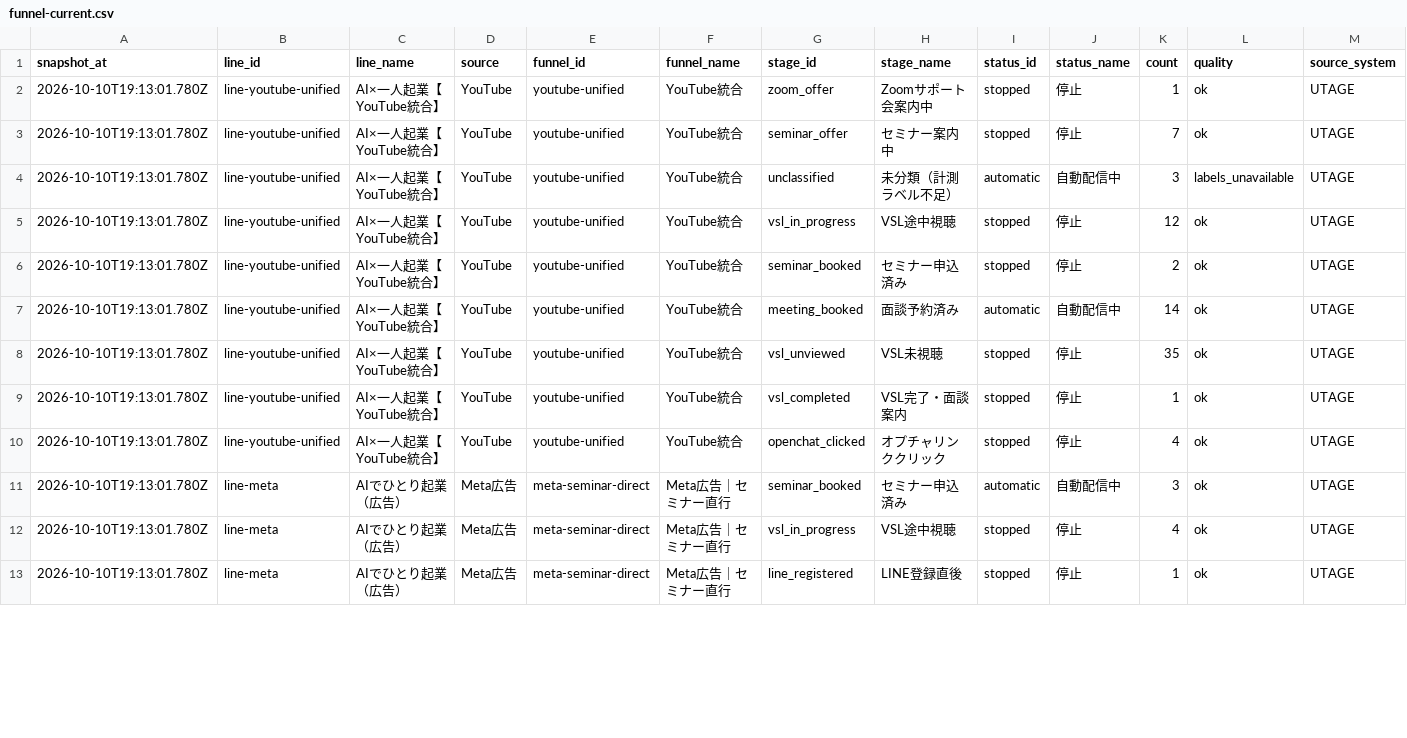
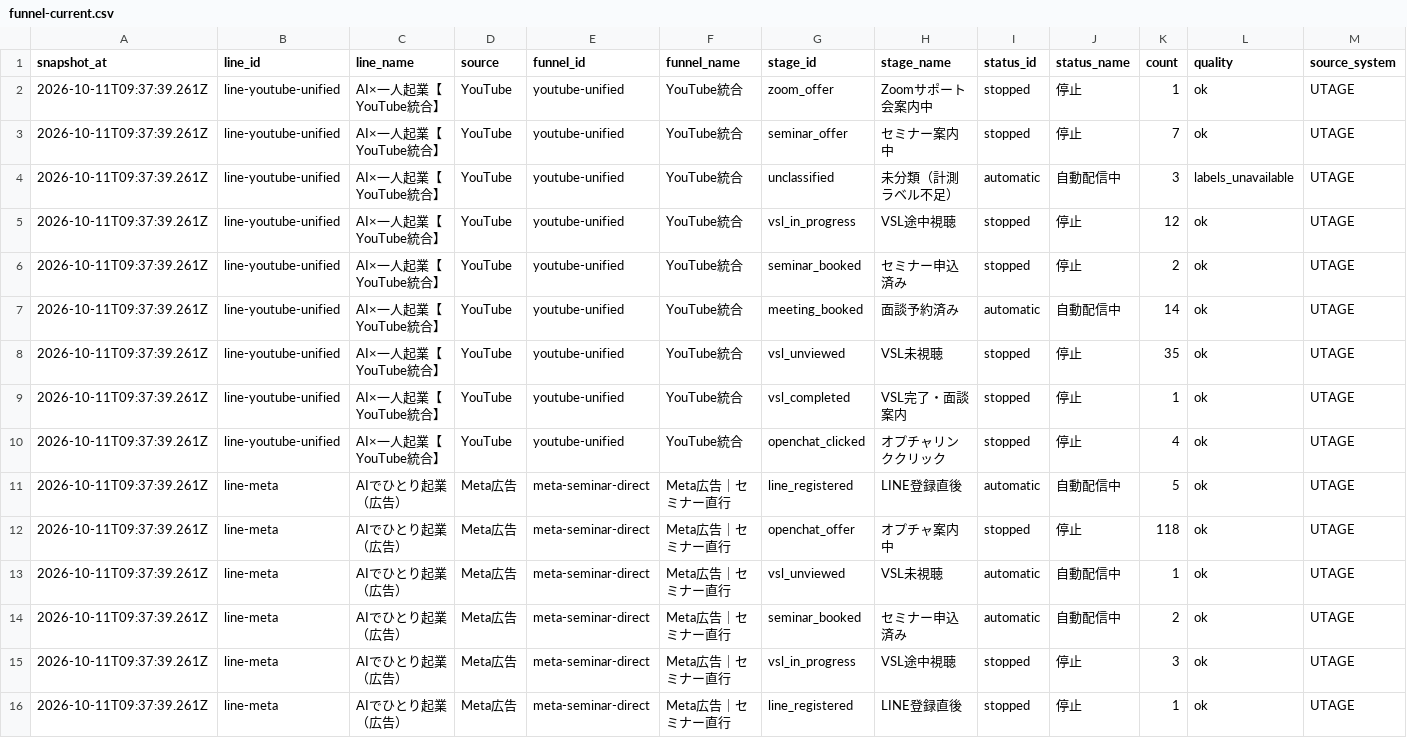
Before and after one commit to puuku0510/suya-youtube-line-dashboard, a CSV file: funnel-current.csv, drawn as a sheet; only a part is shown; the diff covers the shown part only.

Commit message:
Update dashboard data

```diff
--- a/funnel-current.csv
+++ b/funnel-current.csv
@@ -1,13 +1,16 @@
 snapshot_at,line_id,line_name,source,funnel_id,funnel_name,stage_id,stage_name,status_id,status_name,count,quality,source_system
-2026-10-10T19:13:01.780Z,line-youtube-unified,AI×一人起業【YouTube統合】,YouTube,youtube-unified,YouTube統合,zoom_offer,Zoomサポート会案内中,stopped,停止,1,ok,UTAGE
-2026-10-10T19:13:01.780Z,line-youtube-unified,AI×一人起業【YouTube統合】,YouTube,youtube-unified,YouTube統合,seminar_offer,セミナー案内中,stopped,停止,7,ok,UTAGE
-2026-10-10T19:13:01.780Z,line-youtube-unified,AI×一人起業【YouTube統合】,YouTube,youtube-unified,YouTube統合,unclassified,未分類（計測ラベル不足）,automatic,自動配信中,3,labels_unavailable,UTAGE
-2026-10-10T19:13:01.780Z,line-youtube-unified,AI×一人起業【YouTube統合】,YouTube,youtube-unified,YouTube統合,vsl_in_progress,VSL途中視聴,stopped,停止,12,ok,UTAGE
-2026-10-10T19:13:01.780Z,line-youtube-unified,AI×一人起業【YouTube統合】,YouTube,youtube-unified,YouTube統合,seminar_booked,セミナー申込済み,stopped,停止,2,ok,UTAGE
-2026-10-10T19:13:01.780Z,line-youtube-unified,AI×一人起業【YouTube統合】,YouTube,youtube-unified,YouTube統合,meeting_booked,面談予約済み,automatic,自動配信中,14,ok,UTAGE
-2026-10-10T19:13:01.780Z,line-youtube-unified,AI×一人起業【YouTube統合】,YouTube,youtube-unified,YouTube統合,vsl_unviewed,VSL未視聴,stopped,停止,35,ok,UTAGE
-2026-10-10T19:13:01.780Z,line-youtube-unified,AI×一人起業【YouTube統合】,YouTube,youtube-unified,YouTube統合,vsl_completed,VSL完了・面談案内,stopped,停止,1,ok,UTAGE
-2026-10-10T19:13:01.780Z,line-youtube-unified,AI×一人起業【YouTube統合】,YouTube,youtube-unified,YouTube統合,openchat_clicked,オプチャリンククリック,stopped,停止,4,ok,UTAGE
-2026-10-10T19:13:01.780Z,line-meta,AIでひとり起業（広告）,Meta広告,meta-seminar-direct,Meta広告｜セミナー直行,seminar_booked,セミナー申込済み,automatic,自動配信中,3,ok,UTAGE
-2026-10-10T19:13:01.780Z,line-meta,AIでひとり起業（広告）,Meta広告,meta-seminar-direct,Meta広告｜セミナー直行,vsl_in_progress,VSL途中視聴,stopped,停止,4,ok,UTAGE
-2026-10-10T19:13:01.780Z,line-meta,AIでひとり起業（広告）,Meta広告,meta-seminar-direct,Meta広告｜セミナー直行,line_registered,LINE登録直後,stopped,停止,1,ok,UTAGE
+2026-10-11T09:37:39.261Z,line-youtube-unified,AI×一人起業【YouTube統合】,YouTube,youtube-unified,YouTube統合,zoom_offer,Zoomサポート会案内中,stopped,停止,1,ok,UTAGE
+2026-10-11T09:37:39.261Z,line-youtube-unified,AI×一人起業【YouTube統合】,YouTube,youtube-unified,YouTube統合,seminar_offer,セミナー案内中,stopped,停止,7,ok,UTAGE
+2026-10-11T09:37:39.261Z,line-youtube-unified,AI×一人起業【YouTube統合】,YouTube,youtube-unified,YouTube統合,unclassified,未分類（計測ラベル不足）,automatic,自動配信中,3,labels_unavailable,UTAGE
+2026-10-11T09:37:39.261Z,line-youtube-unified,AI×一人起業【YouTube統合】,YouTube,youtube-unified,YouTube統合,vsl_in_progress,VSL途中視聴,stopped,停止,12,ok,UTAGE
+2026-10-11T09:37:39.261Z,line-youtube-unified,AI×一人起業【YouTube統合】,YouTube,youtube-unified,YouTube統合,seminar_booked,セミナー申込済み,stopped,停止,2,ok,UTAGE
+2026-10-11T09:37:39.261Z,line-youtube-unified,AI×一人起業【YouTube統合】,YouTube,youtube-unified,YouTube統合,meeting_booked,面談予約済み,automatic,自動配信中,14,ok,UTAGE
+2026-10-11T09:37:39.261Z,line-youtube-unified,AI×一人起業【YouTube統合】,YouTube,youtube-unified,YouTube統合,vsl_unviewed,VSL未視聴,stopped,停止,35,ok,UTAGE
+2026-10-11T09:37:39.261Z,line-youtube-unified,AI×一人起業【YouTube統合】,YouTube,youtube-unified,YouTube統合,vsl_completed,VSL完了・面談案内,stopped,停止,1,ok,UTAGE
+2026-10-11T09:37:39.261Z,line-youtube-unified,AI×一人起業【YouTube統合】,YouTube,youtube-unified,YouTube統合,openchat_clicked,オプチャリンククリック,stopped,停止,4,ok,UTAGE
+2026-10-11T09:37:39.261Z,line-meta,AIでひとり起業（広告）,Meta広告,meta-seminar-direct,Meta広告｜セミナー直行,line_registered,LINE登録直後,automatic,自動配信中,5,ok,UTAGE
+2026-10-11T09:37:39.261Z,line-meta,AIでひとり起業（広告）,Meta広告,meta-seminar-direct,Meta広告｜セミナー直行,openchat_offer,オプチャ案内中,stopped,停止,118,ok,UTAGE
+2026-10-11T09:37:39.261Z,line-meta,AIでひとり起業（広告）,Meta広告,meta-seminar-direct,Meta広告｜セミナー直行,vsl_unviewed,VSL未視聴,automatic,自動配信中,1,ok,UTAGE
+2026-10-11T09:37:39.261Z,line-meta,AIでひとり起業（広告）,Meta広告,meta-seminar-direct,Meta広告｜セミナー直行,seminar_booked,セミナー申込済み,automatic,自動配信中,2,ok,UTAGE
+2026-10-11T09:37:39.261Z,line-meta,AIでひとり起業（広告）,Meta広告,meta-seminar-direct,Meta広告｜セミナー直行,vsl_in_progress,VSL途中視聴,stopped,停止,3,ok,UTAGE
+2026-10-11T09:37:39.261Z,line-meta,AIでひとり起業（広告）,Meta広告,meta-seminar-direct,Meta広告｜セミナー直行,line_registered,LINE登録直後,stopped,停止,1,ok,UTAGE
```
Also changed, not shown: 1 added row, 2 removed rows and 41 edited cells elsewhere in this file, funnel-cohort.csv, funnel-sync-health.csv, 1 other file.
